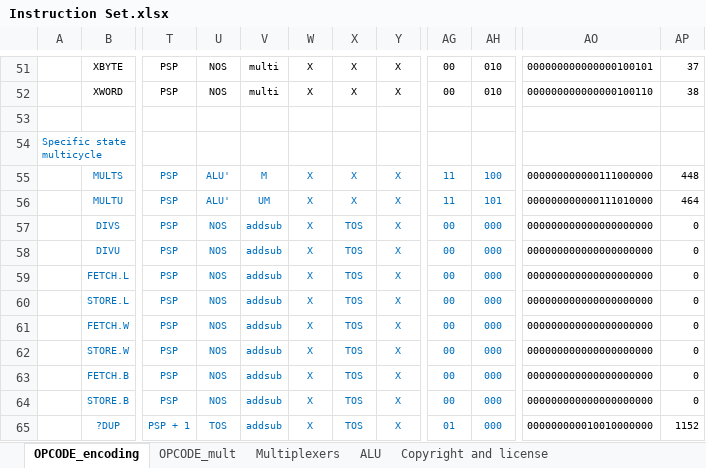
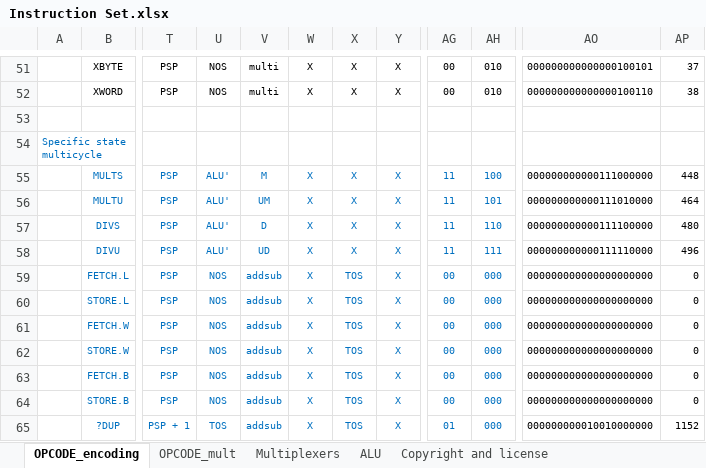
Before and after one commit to Anding/N.I.G.E.-Machine, an Excel workbook: Resources/Instruction Set.xlsx, sheet OPCODE_encoding, drawn as a sheet; only a part is shown, gaps mark what is left out; values as stored, in another font and other column widths than the file's, no borders; the diff names each change by its address in the sheet, - before the commit and + after, or states it on an @@ line.

```diff
--- a/Resources/Instruction Set.xlsx (sheet OPCODE_encoding)
+++ b/Resources/Instruction Set.xlsx (sheet OPCODE_encoding)
-U57:U58: NOS
+U57:U58: ALU'
-V57: addsub
+V57: D
-X57:X58: TOS
+X57:X58: X
-AG57:AG58: 00
+AG57:AG58: 11
-AH57: 000
+AH57: 110
-AO57: 000000000000000000000
+AO57: 000000000000111100000
-AP57: 0
+AP57: 480
-V58: addsub
+V58: UD
-AH58: 000
+AH58: 111
-AO58: 000000000000000000000
+AO58: 000000000000111110000
-AP58: 0
+AP58: 496
```
Also changed, not shown: formulas that keep their value, Resources/Memory map.xlsx, Resources/Stack diagrams.xlsx, 16 other files.
